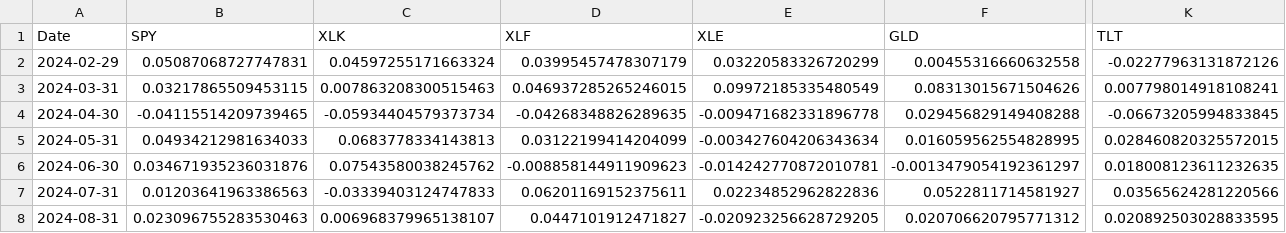
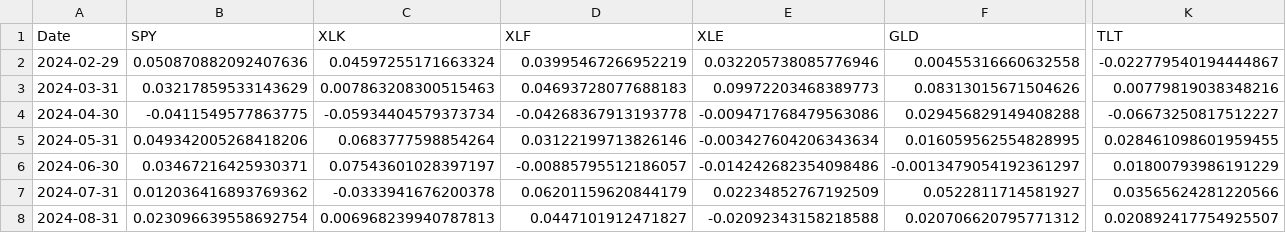
Before and after one commit to Michaeldg94/ML4F, a CSV file: HW1/output/ex1/03_ex1_returns_monthly.csv, drawn as a sheet; only a part is shown, gaps mark what is left out; the diff covers the shown part only; the diff names each change by its address in the sheet, - before the commit and + after, or states it on an @@ line.

```diff
--- a/HW1/output/ex1/03_ex1_returns_monthly.csv
+++ b/HW1/output/ex1/03_ex1_returns_monthly.csv
-B2 (SPY): 0.05087068727747831
+B2 (SPY): 0.050870882092407636
-D2 (XLF): 0.03995457478307179
+D2 (XLF): 0.03995467266952219
-E2 (XLE): 0.03220583326720299
+E2 (XLE): 0.032205738085776946
-K2 (TLT): -0.02277963131872126
+K2 (TLT): -0.022779540194444867
-B3 (SPY): 0.03217865509453115
+B3 (SPY): 0.03217859533143629
-D3 (XLF): 0.046937285265246015
+D3 (XLF): 0.04693728077688183
-E3 (XLE): 0.09972185335480549
+E3 (XLE): 0.09972203468389773
-K3 (TLT): 0.007798014918108241
+K3 (TLT): 0.00779819038348216
-B4 (SPY): -0.04115514209739465
+B4 (SPY): -0.0411549577863775
-D4 (XLF): -0.04268348826289635
+D4 (XLF): -0.04268367913193778
-E4 (XLE): -0.009471682331896778
+E4 (XLE): -0.009471768479563086
-K4 (TLT): -0.06673205994833845
+K4 (TLT): -0.06673250817512227
-B5 (SPY): 0.04934212981634033
+B5 (SPY): 0.049342005268418206
-C5 (XLK): 0.0683778334143813
+C5 (XLK): 0.0683777598854264
-D5 (XLF): 0.03122199414204099
+D5 (XLF): 0.03122199713826146
-K5 (TLT): 0.028460820325572015
+K5 (TLT): 0.028461098601959455
-B6 (SPY): 0.034671935236031876
+B6 (SPY): 0.03467216425930371
-C6 (XLK): 0.07543580038245762
+C6 (XLK): 0.07543601028397197
-D6 (XLF): -0.008858144911909623
+D6 (XLF): -0.00885795512186057
-E6 (XLE): -0.014242770872010781
+E6 (XLE): -0.014242682354098486
-K6 (TLT): 0.018008123611232635
+K6 (TLT): 0.01800793986191229
-B7 (SPY): 0.01203641963386563
+B7 (SPY): 0.012036416893769362
-C7 (XLK): -0.03339403124747833
+C7 (XLK): -0.0333941676200378
-D7 (XLF): 0.06201169152375611
+D7 (XLF): 0.06201159620844179
-E7 (XLE): 0.02234852962822836
+E7 (XLE): 0.02234852767192509
-B8 (SPY): 0.023096755283530463
+B8 (SPY): 0.023096639558692754
-C8 (XLK): 0.006968379965138107
+C8 (XLK): 0.006968239940787813
-E8 (XLE): -0.020923256628729205
+E8 (XLE): -0.02092343158218588
-K8 (TLT): 0.020892503028833595
+K8 (TLT): 0.020892417754925507
```
Also changed, not shown: 54 edited cells elsewhere in this file, HW1/output/ex1/01_ex1_prices_daily.csv, HW1/output/ex1/02_ex1_returns_weekly.csv, 21 other files.
